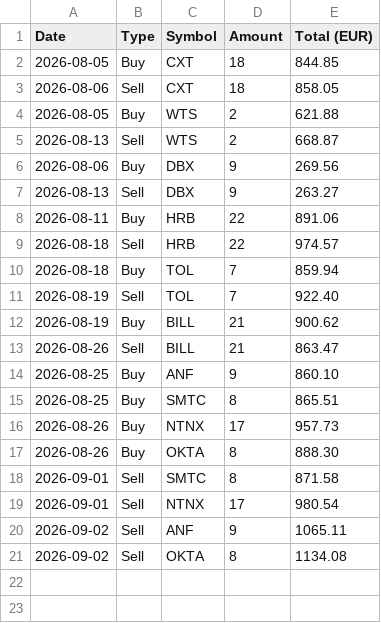
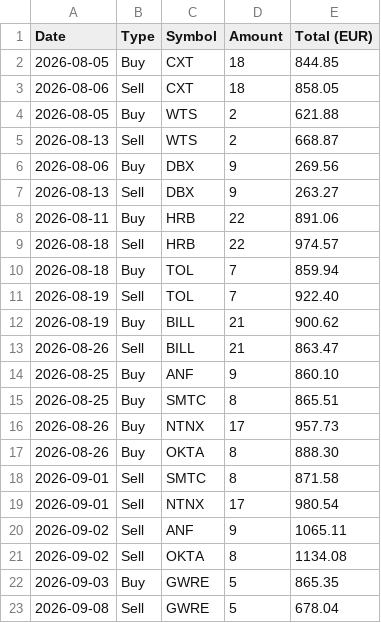
Before and after one commit to thanhluan001/machine-learning-for-trading, a CSV file: luan_bot_trading/tax/koinly_export_2026.csv, drawn as a sheet; the diff names each change by its address in the sheet, - before the commit and + after, or states it on an @@ line.

```diff
--- a/luan_bot_trading/tax/koinly_export_2026.csv
+++ b/luan_bot_trading/tax/koinly_export_2026.csv
+row 22: 2026-09-03 | Buy | GWRE | 5 | 865.35
+row 23: 2026-09-08 | Sell | GWRE | 5 | 678.04
```
Also changed, not shown: luan_bot_trading/tax/capital_gains_2026.csv, luan_bot_trading/tax/trade_log.csv, 2 other files.
